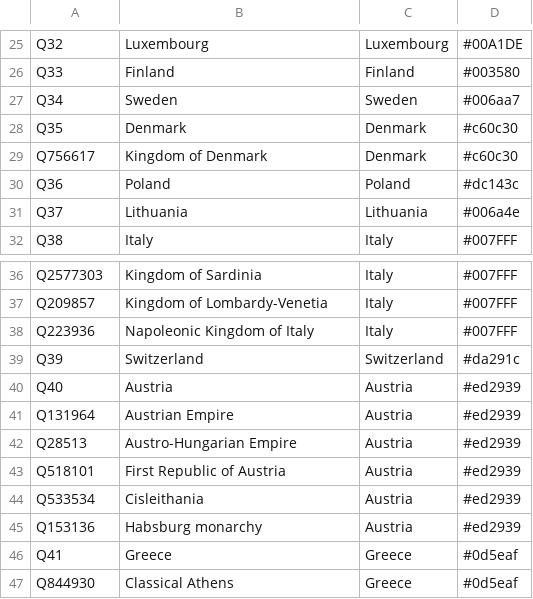
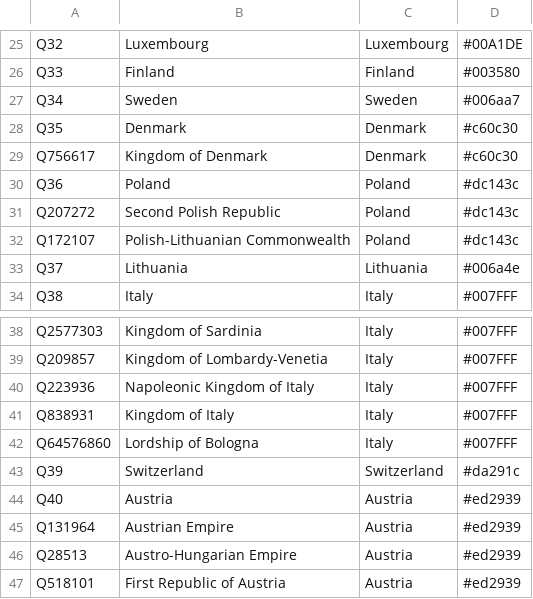
Before and after one commit to Danysan1/osm-wikidata-map-framework, a CSV file: app/csv/wikidata_countries.csv, drawn as a sheet; only a part is shown, gaps mark what is left out; the shorter side is filled out with more unchanged rows; the diff names each change by its address in the sheet, - before the commit and + after, or states it on an @@ line.

Commit message:
Improve countries

```diff
--- a/app/csv/wikidata_countries.csv
+++ b/app/csv/wikidata_countries.csv
+row 31: Q207272 | Second Polish Republic | Poland | #dc143c
+row 32: Q172107 | Polish-Lithuanian Commonwealth | Poland | #dc143c
+row 41: Q838931 | Kingdom of Italy | Italy | #007FFF
+row 42: Q64576860 | Lordship of Bologna | Italy | #007FFF
```
